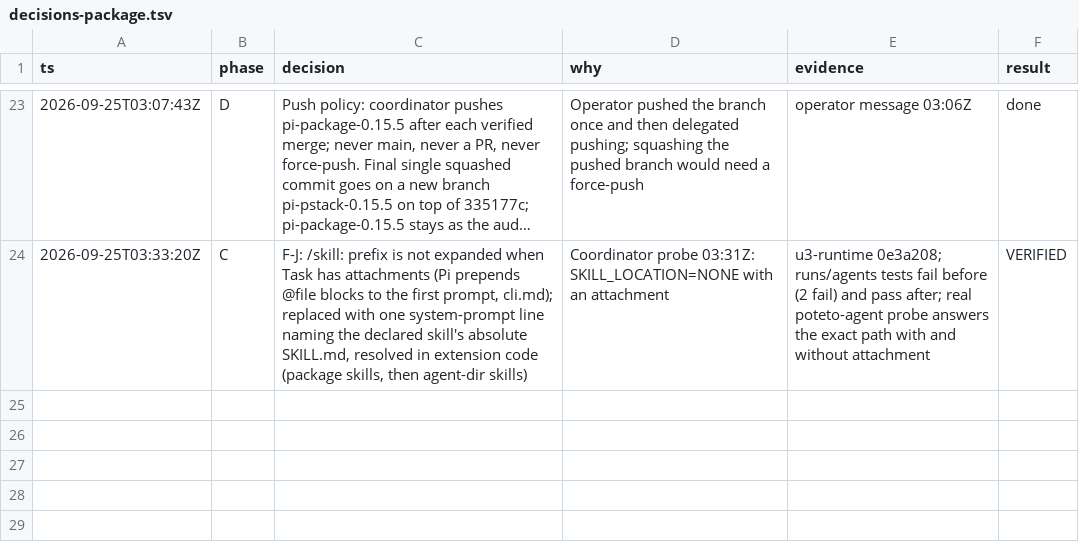
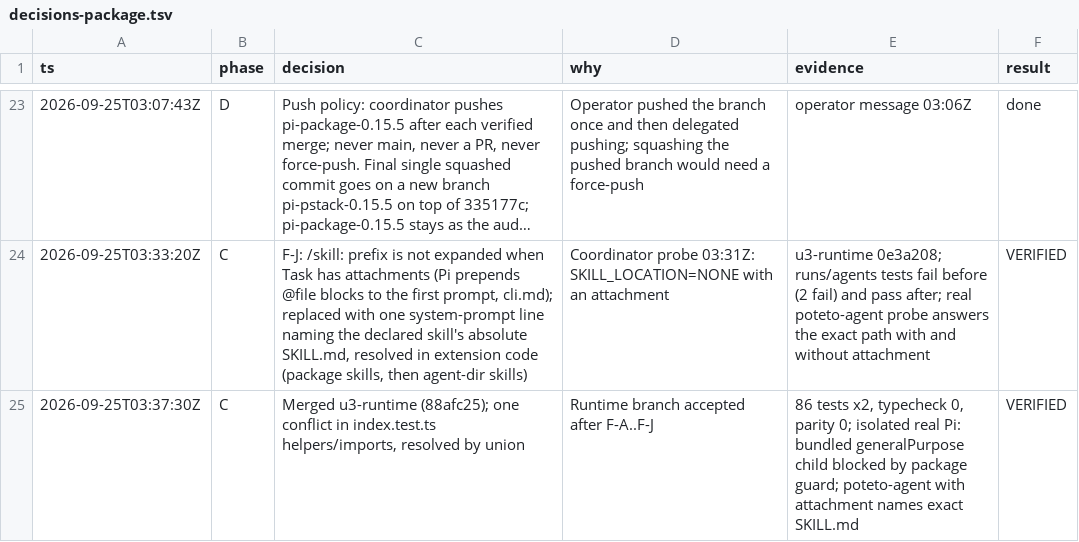
Before and after one commit to just-joshn/pi-pstack, a TSV file: parity/decisions-package.tsv, drawn as a sheet; only a part is shown, gaps mark what is left out; long unchanged cells end in …; the diff names each change by its address in the sheet, - before the commit and + after, or states it on an @@ line.

Commit message:
Log u3 merge

```diff
--- a/parity/decisions-package.tsv
+++ b/parity/decisions-package.tsv
+row 25: 2026-09-25T03:37:30Z | C | Merged u3-runtime (88afc25); one conflict in index.test.ts helpers/imports, resolved by union | Runtime branch accepted after F-A..F-J | 86 tests x2, typecheck 0, parity 0; isolated real Pi: bundled generalPurpose child blocked by package guard; poteto-agent with attachment names exact SKILL.md | VERIFIED
```
